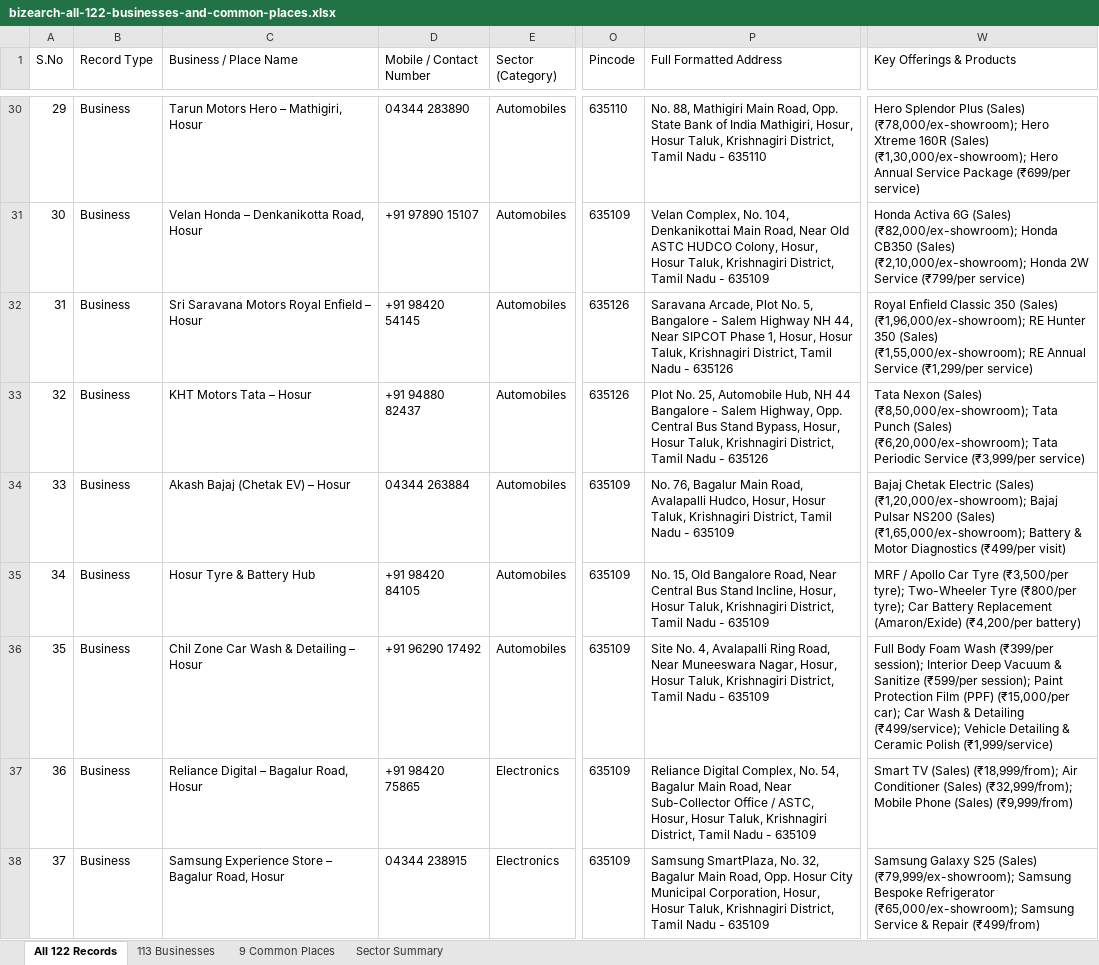
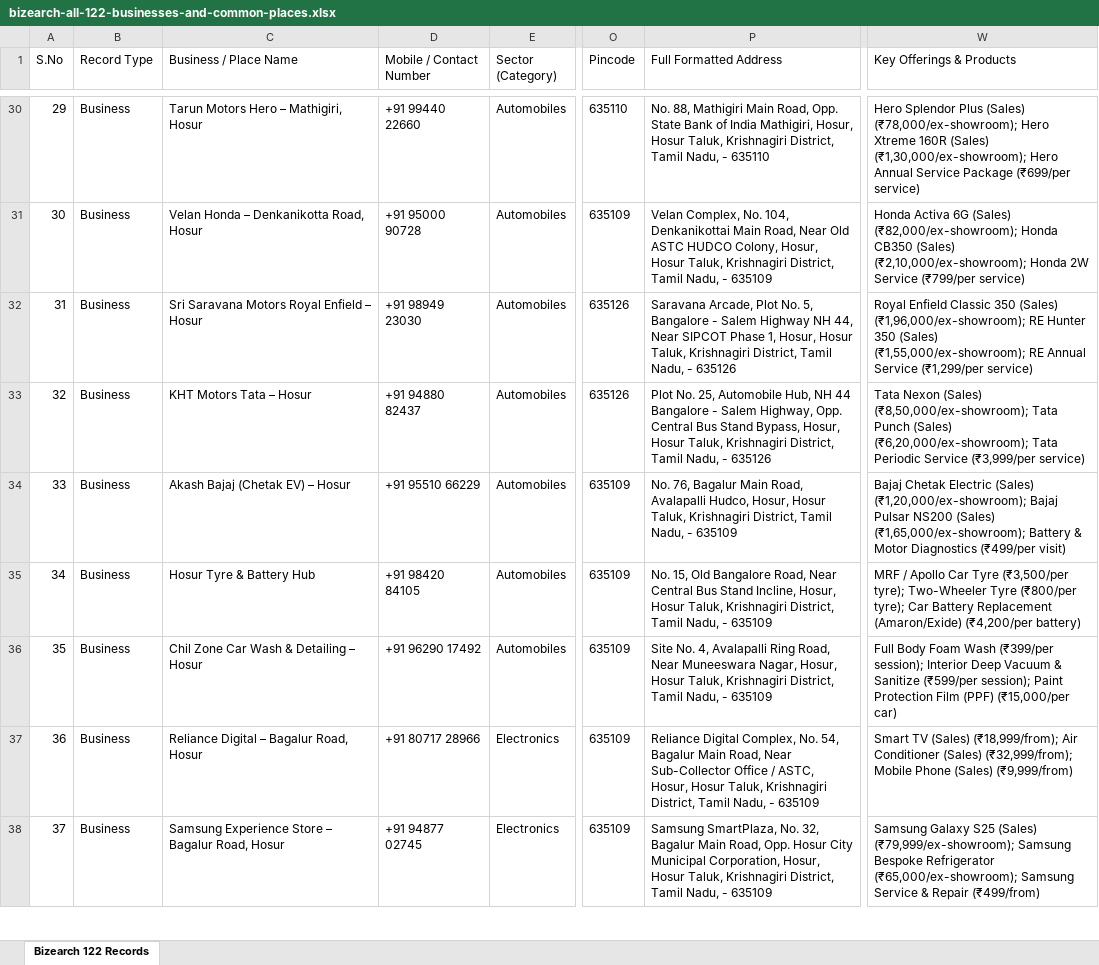
Before and after one commit to Jishnu-Support/neighborly-marketplace, an Excel workbook: bizearch-all-122-businesses-and-common-places.xlsx, sheet Bizearch 122 Records, drawn as a sheet; only a part is shown, gaps mark what is left out; values as stored, in another font and other column widths than the file's, no borders; the diff covers the shown part only; the diff names each change by its address in the sheet, - before the commit and + after, or states it on an @@ line.

Commit message:
fix(portal): display contact phone numbers across all cards and partner directory, update excel exports, and bump store version

```diff
--- a/bizearch-all-122-businesses-and-common-places.xlsx (sheet Bizearch 122 Records)
+++ b/bizearch-all-122-businesses-and-common-places.xlsx (sheet Bizearch 122 Records)
-sheet tab: All 122 Records
+sheet tab: Bizearch 122 Records
-sheet tab: 113 Businesses
-sheet tab: 9 Common Places
-sheet tab: Sector Summary
-D30 (Mobile / Contact Number): 04344 283890
+D30 (Mobile / Contact Number): +91 99440 22660
-P30 (Full Formatted Address): …District, Tamil Nadu - 635110
+P30 (Full Formatted Address): …District, Tamil Nadu, - 635110
-D31 (Mobile / Contact Number): +91 97890 15107
+D31 (Mobile / Contact Number): +91 95000 90728
-P31 (Full Formatted Address): …District, Tamil Nadu - 635109
+P31 (Full Formatted Address): …District, Tamil Nadu, - 635109
-D32 (Mobile / Contact Number): +91 98420 54145
+D32 (Mobile / Contact Number): +91 98949 23030
-P32 (Full Formatted Address): …District, Tamil Nadu - 635126
+P32 (Full Formatted Address): …District, Tamil Nadu, - 635126
-P33 (Full Formatted Address): …District, Tamil Nadu - 635126
+P33 (Full Formatted Address): …District, Tamil Nadu, - 635126
-D34 (Mobile / Contact Number): 04344 263884
+D34 (Mobile / Contact Number): +91 95510 66229
-P34 (Full Formatted Address): …District, Tamil Nadu - 635109
+P34 (Full Formatted Address): …District, Tamil Nadu, - 635109
-P35 (Full Formatted Address): …District, Tamil Nadu - 635109
+P35 (Full Formatted Address): …District, Tamil Nadu, - 635109
-P36 (Full Formatted Address): …District, Tamil Nadu - 635109
+P36 (Full Formatted Address): …District, Tamil Nadu, - 635109
-W36 (Key Offerings & Products): …(PPF) (₹15,000/per car); Car Wash & Detailing (₹499/service); Vehicle Detailing & Ceramic Polish (₹1,999/service)
+W36 (Key Offerings & Products): …(PPF) (₹15,000/per car)
-D37 (Mobile / Contact Number): +91 98420 75865
+D37 (Mobile / Contact Number): +91 80717 28966
-P37 (Full Formatted Address): …District, Tamil Nadu - 635109
+P37 (Full Formatted Address): …District, Tamil Nadu, - 635109
-D38 (Mobile / Contact Number): 04344 238915
+D38 (Mobile / Contact Number): +91 94877 02745
-P38 (Full Formatted Address): …District, Tamil Nadu - 635109
+P38 (Full Formatted Address): …District, Tamil Nadu, - 635109
```
Also changed, not shown: 210 edited cells elsewhere in this sheet, public/bizearch-all-122-businesses-and-common-places.xlsx, 7 other files.
